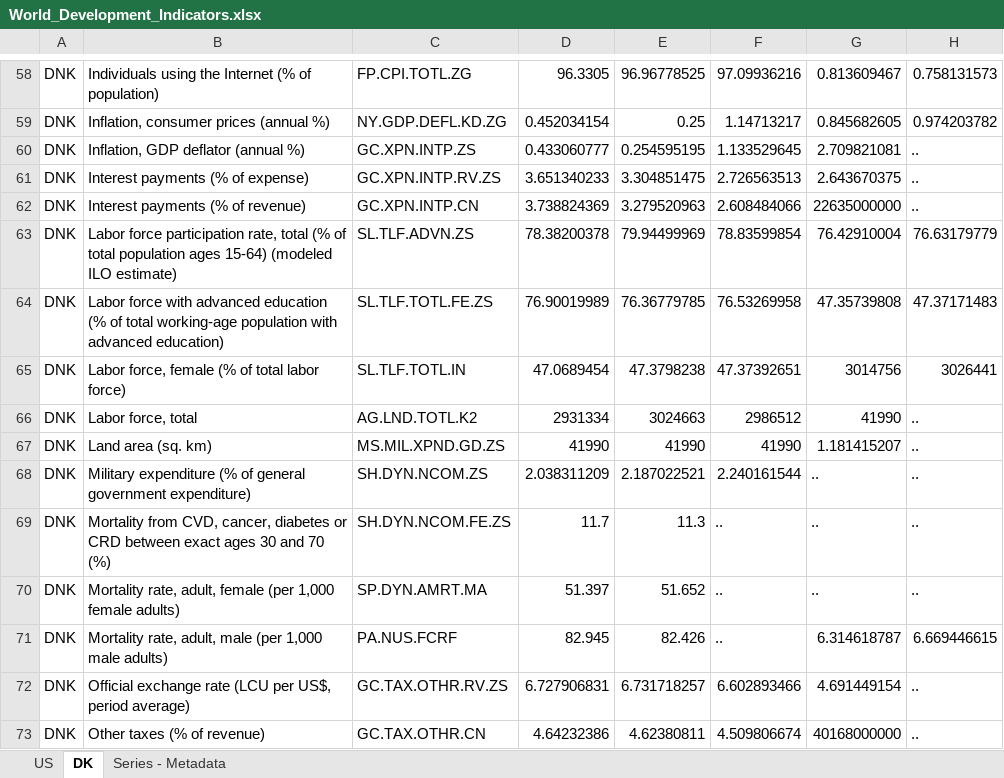
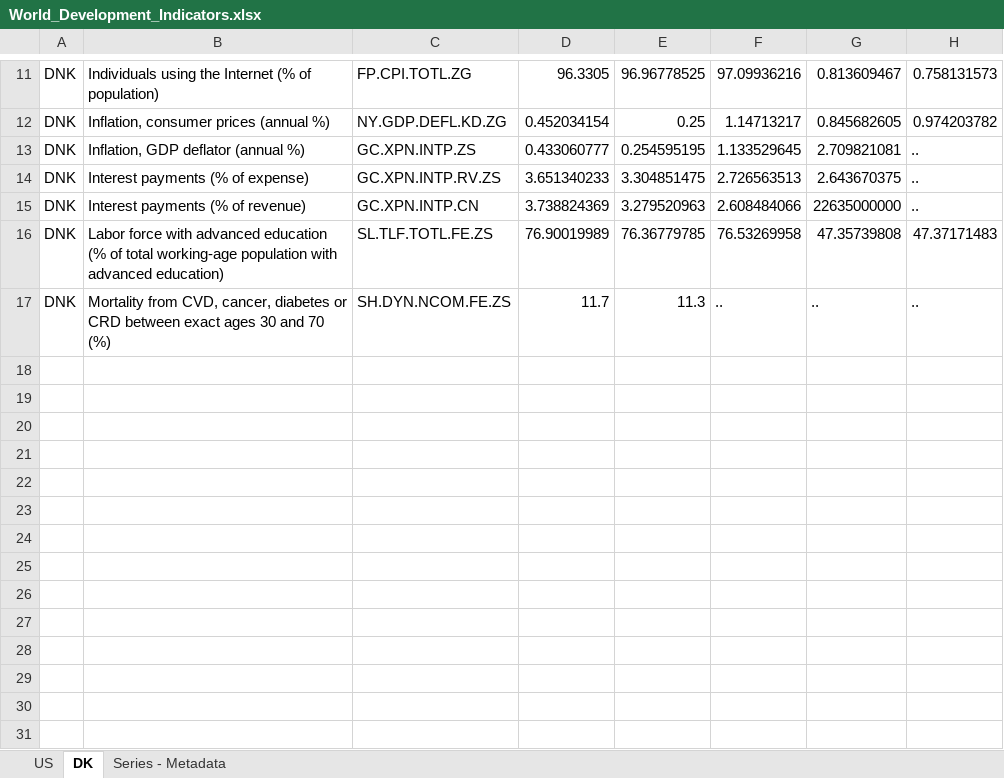
Before and after one commit to dannemk1/CovidPrep, an Excel workbook: DataExtracts/World_Development_Indicators.xlsx, sheet DK, drawn as a sheet; only a part is shown, gaps mark what is left out; values as stored, in another font and other column widths than the file's, no borders; the diff covers the shown part only; the diff names each change by its address in the sheet, - before the commit and + after, or states it on an @@ line.

```diff
--- a/DataExtracts/World_Development_Indicators.xlsx (sheet DK)
+++ b/DataExtracts/World_Development_Indicators.xlsx (sheet DK)
-row 63: DNK | Labor force participation rate, total (% of total population ages 15-64) (modeled ILO estimate) | SL.TLF.ADVN.ZS | 78.38200378 | 79.94499969 | 78.83599854 | 76.42910004 | 76.63179779
-row 65: DNK | Labor force, female (% of total labor force) | SL.TLF.TOTL.IN | 47.0689454 | 47.3798238 | 47.37392651 | 3014756 | 3026441
-row 66: DNK | Labor force, total | AG.LND.TOTL.K2 | 2931334 | 3024663 | 2986512 | 41990 | ..
-row 67: DNK | Land area (sq. km) | MS.MIL.XPND.GD.ZS | 41990 | 41990 | 41990 | 1.181415207 | ..
-row 68: DNK | Military expenditure (% of general government expenditure) | SH.DYN.NCOM.ZS | 2.038311209 | 2.187022521 | 2.240161544 | .. | ..
-row 70: DNK | Mortality rate, adult, female (per 1,000 female adults) | SP.DYN.AMRT.MA | 51.397 | 51.652 | .. | .. | ..
-row 71: DNK | Mortality rate, adult, male (per 1,000 male adults) | PA.NUS.FCRF | 82.945 | 82.426 | .. | 6.314618787 | 6.669446615
-row 72: DNK | Official exchange rate (LCU per US$, period average) | GC.TAX.OTHR.RV.ZS | 6.727906831 | 6.731718257 | 6.602893466 | 4.691449154 | ..
-row 73: DNK | Other taxes (% of revenue) | GC.TAX.OTHR.CN | 4.64232386 | 4.62380811 | 4.509806674 | 40168000000 | ..
```
Also changed, not shown: 47 removed rows elsewhere in this sheet, sheet US.
